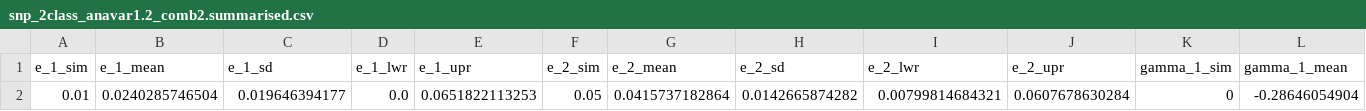
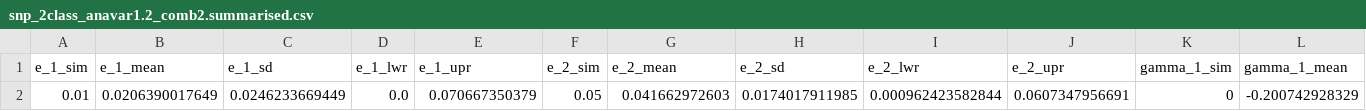
Before and after one commit to henryjuho/anavar_simulations, a CSV file: kai_sim_exact_param_18_05_17/snp_2class_anavar1.2_comb2.summarised.csv, drawn as a sheet; only a part is shown; removed rows and columns are numbered as before the commit, all else as after; rows hold the shown columns only; the diff names each change by its address in the sheet, - before the commit and + after, or states it on an @@ line.

Commit message:
rerun results

```diff
--- a/kai_sim_exact_param_18_05_17/snp_2class_anavar1.2_comb2.summarised.csv
+++ b/kai_sim_exact_param_18_05_17/snp_2class_anavar1.2_comb2.summarised.csv
-row 2: 0.01 | 0.0240285746504 | 0.019646394177 | 0.0 | 0.0651822113253 | 0.05 | 0.0415737182864 | 0.0142665874282 | 0.00799814684321 | 0.0607678630284 | 0 | -0.28646054904
+row 2: 0.01 | 0.0206390017649 | 0.0246233669449 | 0.0 | 0.070667350379 | 0.05 | 0.041662972603 | 0.0174017911985 | 0.000962423582844 | 0.0607347956691 | 0 | -0.200742928329
```
